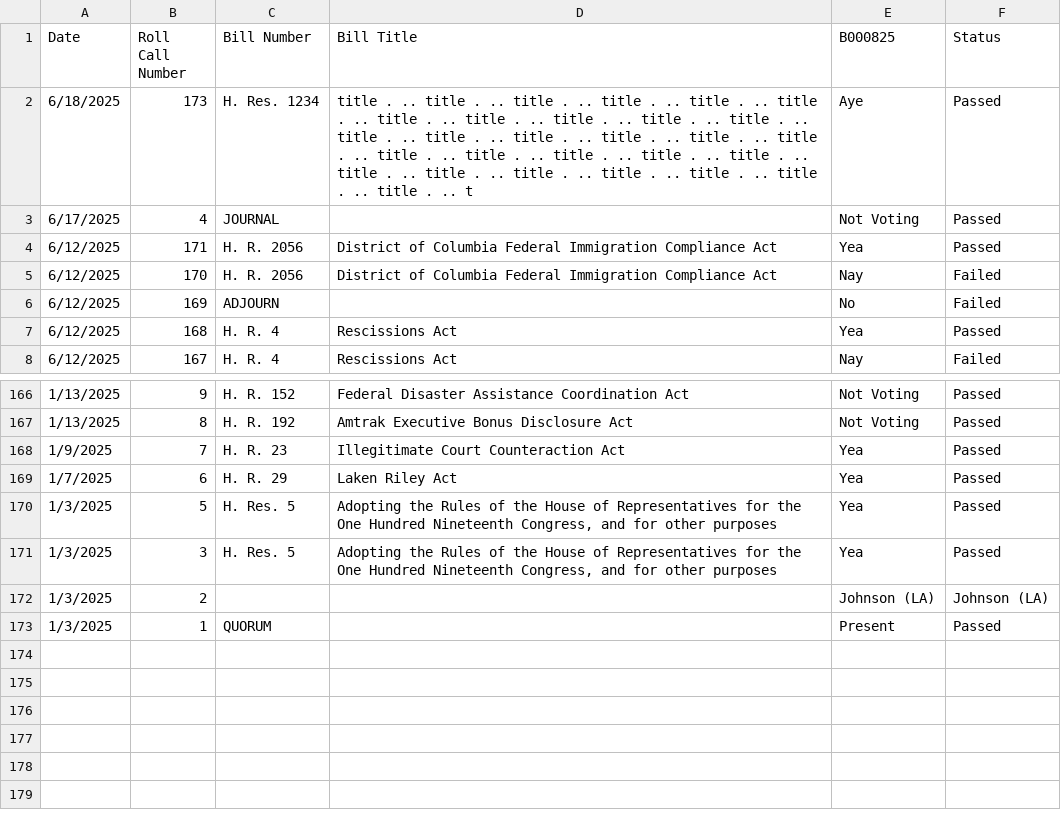
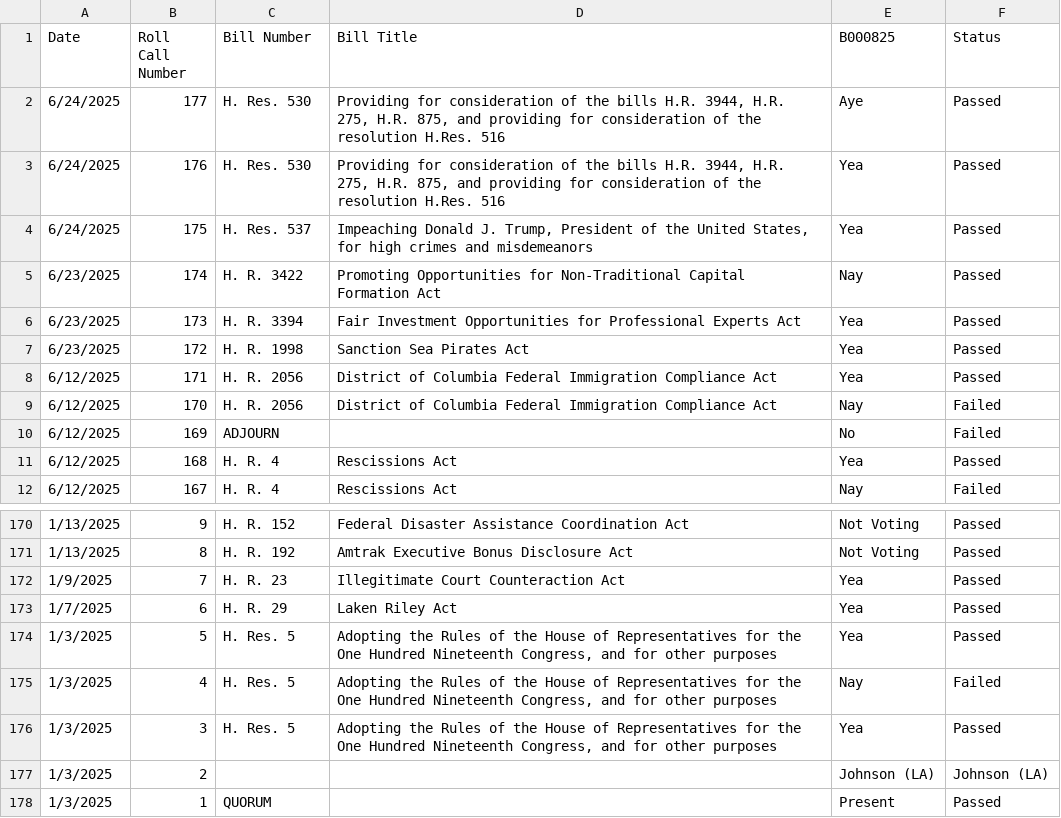
Before and after one commit to githamm/congressional-vote-tracker, a CSV file: representative_B000825_votes.csv, drawn as a sheet; only a part is shown, gaps mark what is left out.

```diff
--- a/representative_B000825_votes.csv
+++ b/representative_B000825_votes.csv
@@ -1,4 +1,8 @@
 Date,Roll Call Number,Bill Number,Bill Title,B000825,Status
-6/18/2025,173,H. Res. 1234,title . .. title . .. title . .. title . .. title . .. title . .. title . .. title . .. title . .. title . .. title . .. title . .. title . .. title . .. title . .. title . .. title . .. title . .. title . .. title . .. title . .. title . .. title . .. title . .. title . .. title . .. title . .. title . .. title . .. t,Aye,Passed
-6/17/2025,4,JOURNAL,,Not Voting,Passed
+6/24/2025,177,H. Res. 530,"Providing for consideration of the bills H.R. 3944, H.R. 275, H.R. 875, and providing for consideration of the resolution H.Res. 516",Aye,Passed
+6/24/2025,176,H. Res. 530,"Providing for consideration of the bills H.R. 3944, H.R. 275, H.R. 875, and providing for consideration of the resolution H.Res. 516",Yea,Passed
+6/24/2025,175,H. Res. 537,"Impeaching Donald J. Trump, President of the United States, for high crimes and misdemeanors",Yea,Passed
+6/23/2025,174,H. R. 3422,Promoting Opportunities for Non-Traditional Capital Formation Act,Nay,Passed
+6/23/2025,173,H. R. 3394,Fair Investment Opportunities for Professional Experts Act,Yea,Passed
+6/23/2025,172,H. R. 1998,Sanction Sea Pirates Act,Yea,Passed
 6/12/2025,171,H. R. 2056,District of Columbia Federal Immigration Compliance Act,Yea,Passed
@@ -170,2 +174,3 @@ Date,Roll Call Number,Bill Number,Bill Title,B000825,Status
 1/3/2025,5,H. Res. 5,"Adopting the Rules of the House of Representatives for the One Hundred Nineteenth Congress, and for other purposes",Yea,Passed
+1/3/2025,4,H. Res. 5,"Adopting the Rules of the House of Representatives for the One Hundred Nineteenth Congress, and for other purposes",Nay,Failed
 1/3/2025,3,H. Res. 5,"Adopting the Rules of the House of Representatives for the One Hundred Nineteenth Congress, and for other purposes",Yea,Passed
```
Also changed, not shown: all_votes.csv, representative_C001121_votes.csv, 6 other files.
